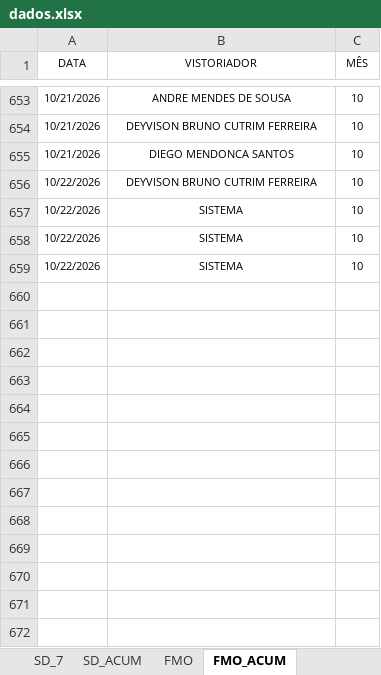
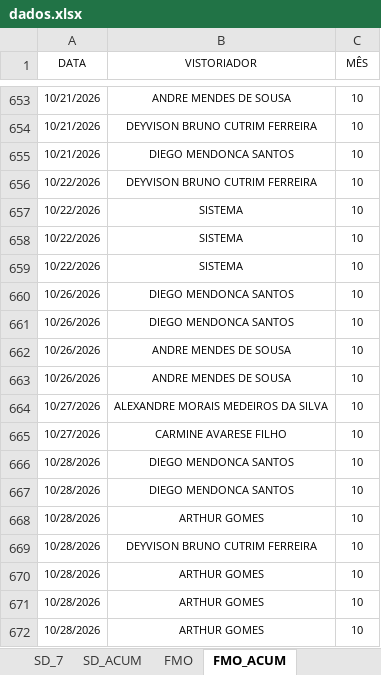
Before and after one commit to SestremPalopoli/plano-preventivo, an Excel workbook: dados.xlsx, sheet FMO_ACUM, drawn as a sheet; only a part is shown, gaps mark what is left out; values as stored, in another font and other column widths than the file's, no borders; table styles not drawn; the diff names each change by its address in the sheet, - before the commit and + after, or states it on an @@ line.

```diff
--- a/dados.xlsx (sheet FMO_ACUM)
+++ b/dados.xlsx (sheet FMO_ACUM)
+row 660: 10/26/2026 | DIEGO MENDONCA SANTOS | 10
+row 661: 10/26/2026 | DIEGO MENDONCA SANTOS | 10
+row 662: 10/26/2026 | ANDRE MENDES DE SOUSA | 10
+row 663: 10/26/2026 | ANDRE MENDES DE SOUSA | 10
+row 664: 10/27/2026 | ALEXANDRE MORAIS MEDEIROS DA SILVA | 10
+row 665: 10/27/2026 | CARMINE AVARESE FILHO | 10
+row 666: 10/28/2026 | DIEGO MENDONCA SANTOS | 10
+row 667: 10/28/2026 | DIEGO MENDONCA SANTOS | 10
+row 668: 10/28/2026 | ARTHUR GOMES | 10
+row 669: 10/28/2026 | DEYVISON BRUNO CUTRIM FERREIRA | 10
+row 670: 10/28/2026 | ARTHUR GOMES | 10
+row 671: 10/28/2026 | ARTHUR GOMES | 10
+row 672: 10/28/2026 | ARTHUR GOMES | 10
```
Also changed, not shown: sheet ESTRUTURA_ICOMON, sheet SD_7, sheet Acomp_Modernização, sheet RIT_ICOMON, sheet RIT_ACUM, sheet CHECK_ACUM, 7 more sheets, hidden cells, 3 other files.
